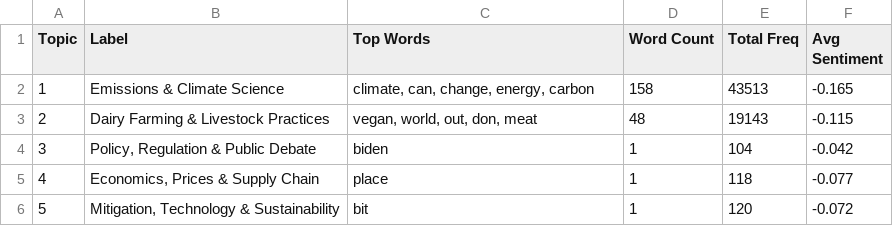
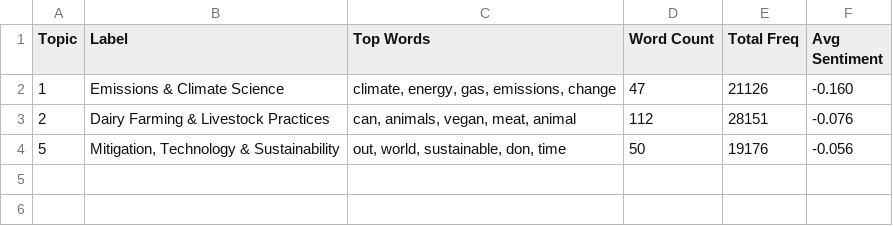
Before and after one commit to ysadamt/csce482-semantic-analysis, a CSV file: results/topic_summary.csv, drawn as a sheet.

```diff
--- a/results/topic_summary.csv
+++ b/results/topic_summary.csv
@@ -1,6 +1,4 @@
 Topic,Label,Top Words,Word Count,Total Freq,Avg Sentiment
-1,Emissions & Climate Science,"climate, can, change, energy, carbon",158,43513,-0.165
-2,Dairy Farming & Livestock Practices,"vegan, world, out, don, meat",48,19143,-0.115
-3,"Policy, Regulation & Public Debate",biden,1,104,-0.042
-4,"Economics, Prices & Supply Chain",place,1,118,-0.077
-5,"Mitigation, Technology & Sustainability",bit,1,120,-0.072
+1,Emissions & Climate Science,"climate, energy, gas, emissions, change",47,21126,-0.160
+2,Dairy Farming & Livestock Practices,"can, animals, vegan, meat, animal",112,28151,-0.076
+5,"Mitigation, Technology & Sustainability","out, world, sustainable, don, time",50,19176,-0.056
```
Also changed, not shown: 36 other files.
